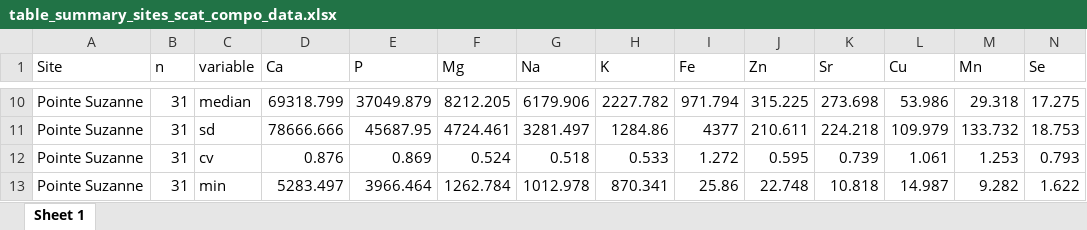
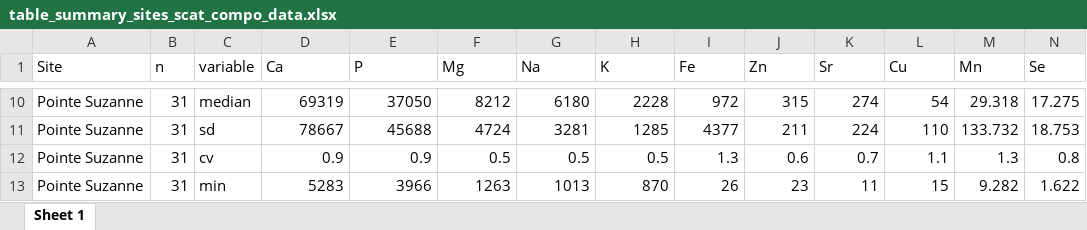
Before and after one commit to Lola-san/Agazella.nutrient.release.Ker, an Excel workbook: output/figures-tables-article/table_summary_sites_scat_compo_data.xlsx, sheet Sheet 1, drawn as a sheet; only a part is shown, gaps mark what is left out; values as stored, in another font and other column widths than the file's, no borders; removed rows and columns are numbered as before the commit, all else as after; rows hold the shown columns only; the diff covers the shown part only; the diff names each change by its address in the sheet, - before the commit and + after, or states it on an @@ line.

```diff
--- a/output/figures-tables-article/table_summary_sites_scat_compo_data.xlsx (sheet Sheet 1)
+++ b/output/figures-tables-article/table_summary_sites_scat_compo_data.xlsx (sheet Sheet 1)
-D10 (Ca): 69318.799
+D10 (Ca): 69319
-E10 (P): 37049.879
+E10 (P): 37050
-F10 (Mg): 8212.205
+F10 (Mg): 8212
-G10 (Na): 6179.906
+G10 (Na): 6180
-H10 (K): 2227.782
+H10 (K): 2228
-I10 (Fe): 971.794
+I10 (Fe): 972
-J10 (Zn): 315.225
+J10 (Zn): 315
-K10 (Sr): 273.698
+K10 (Sr): 274
-L10 (Cu): 53.986
+L10 (Cu): 54
-D11 (Ca): 78666.666
+D11 (Ca): 78667
-E11 (P): 45687.95
+E11 (P): 45688
-F11 (Mg): 4724.461
+F11 (Mg): 4724
-G11 (Na): 3281.497
+G11 (Na): 3281
-H11 (K): 1284.86
+H11 (K): 1285
-J11 (Zn): 210.611
+J11 (Zn): 211
-K11 (Sr): 224.218
+K11 (Sr): 224
-L11 (Cu): 109.979
+L11 (Cu): 110
-row 12: Pointe Suzanne | 31 | cv | 0.876 | 0.869 | 0.524 | 0.518 | 0.533 | 1.272 | 0.595 | 0.739 | 1.061 | 1.253 | 0.793
+row 12: Pointe Suzanne | 31 | cv | 0.9 | 0.9 | 0.5 | 0.5 | 0.5 | 1.3 | 0.6 | 0.7 | 1.1 | 1.3 | 0.8
-D13 (Ca): 5283.497
+D13 (Ca): 5283
-E13 (P): 3966.464
+E13 (P): 3966
-F13 (Mg): 1262.784
+F13 (Mg): 1263
-G13 (Na): 1012.978
+G13 (Na): 1013
-H13 (K): 870.341
+H13 (K): 870
-I13 (Fe): 25.86
+I13 (Fe): 26
-J13 (Zn): 22.748
+J13 (Zn): 23
-K13 (Sr): 10.818
+K13 (Sr): 11
-L13 (Cu): 14.987
+L13 (Cu): 15
```
Also changed, not shown: 2 added rows, 2 removed rows and 108 edited cells elsewhere in this sheet, output/figures-tables-article/Mann_Whitney_test_scats_sites.xlsx, 47 other files.
